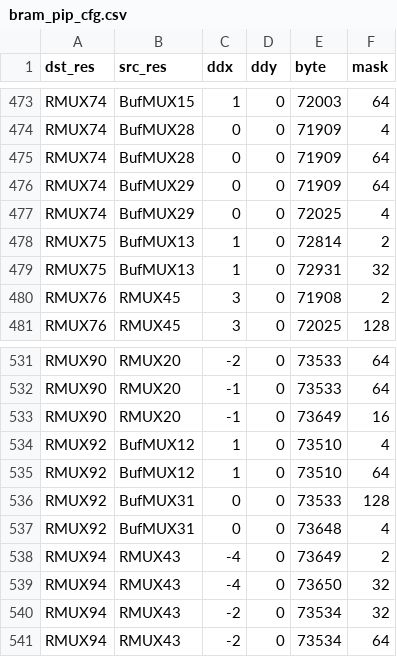
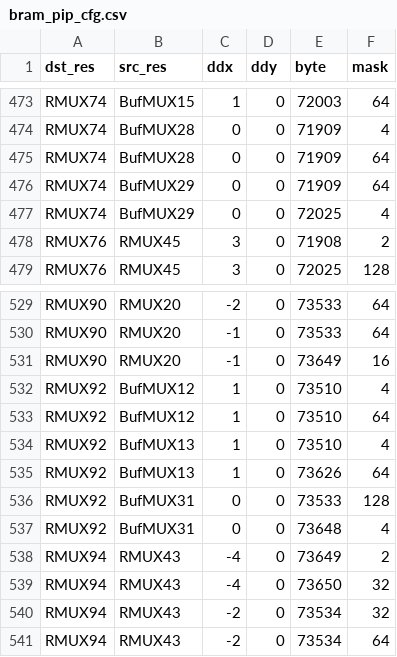
Before and after one commit to bbenchoff/AGaMEMnon, a CSV file: agamemnon/chipdb/bram_pip_cfg.csv, drawn as a sheet; only a part is shown, gaps mark what is left out.

```diff
--- a/agamemnon/chipdb/bram_pip_cfg.csv
+++ b/agamemnon/chipdb/bram_pip_cfg.csv
@@ -477,4 +477,2 @@ RMUX74,BufMUX29,0,0,71909,64
 RMUX74,BufMUX29,0,0,72025,4
-RMUX75,BufMUX13,1,0,72814,2
-RMUX75,BufMUX13,1,0,72931,32
 RMUX76,RMUX45,3,0,71908,2
@@ -535,2 +533,4 @@ RMUX92,BufMUX12,1,0,73510,4
 RMUX92,BufMUX12,1,0,73510,64
+RMUX92,BufMUX13,1,0,73510,4
+RMUX92,BufMUX13,1,0,73626,64
 RMUX92,BufMUX31,0,0,73533,128
```
Also changed, not shown: agamemnon/chipdb/bram9k_edges.csv, agamemnon/chipdb/master_conduction.csv, 14 other files.
